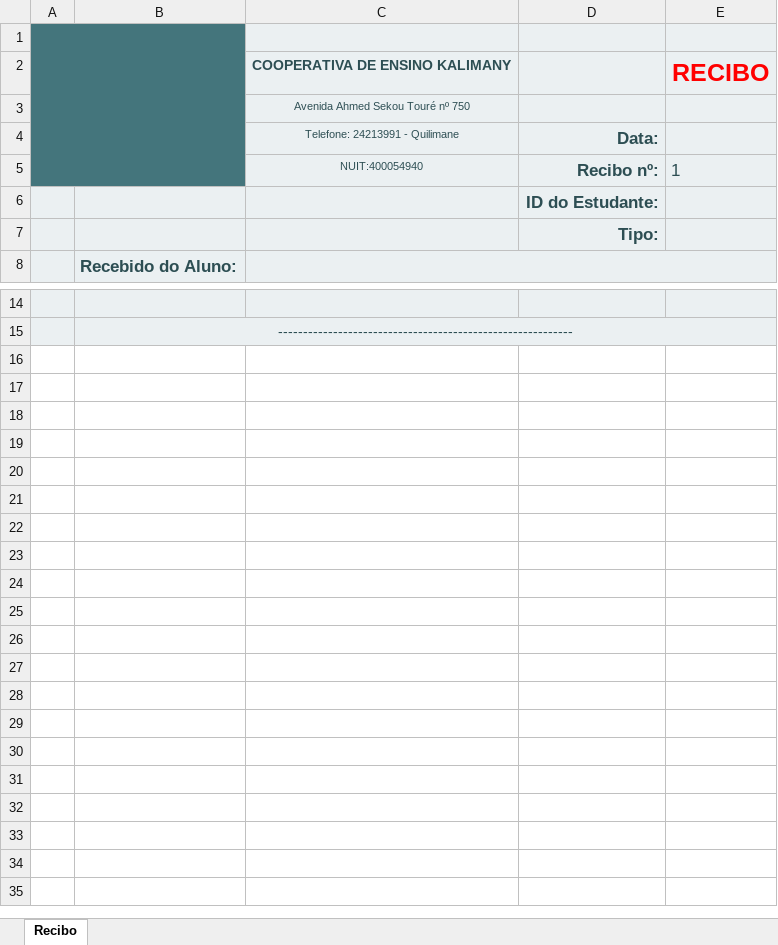
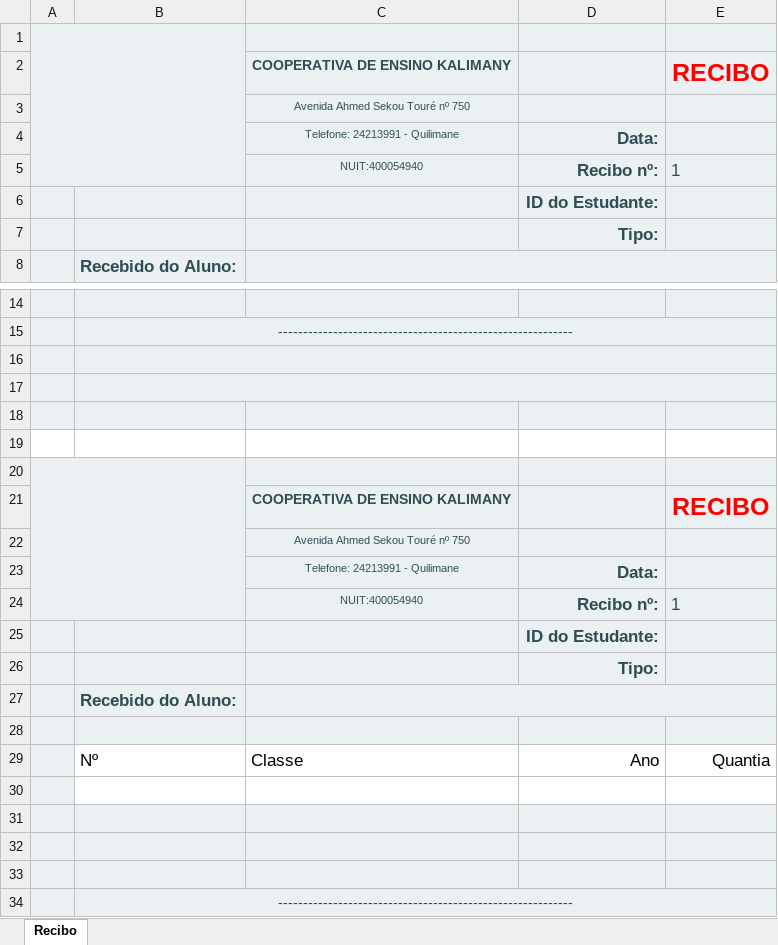
Before and after one commit to Fausio/logic.systems.school.managment.vco, an Excel workbook: logic.systems.school.managment/wwwroot/template/invoice.xlsx, sheet Recibo, drawn as a sheet; only a part is shown, gaps mark what is left out; values as stored, in another font and other column widths than the file's, no borders; charts and pictures and table styles not drawn; the diff names each change by its address in the sheet, - before the commit and + after, or states it on an @@ line.

```diff
--- a/logic.systems.school.managment/wwwroot/template/invoice.xlsx (sheet Recibo)
+++ b/logic.systems.school.managment/wwwroot/template/invoice.xlsx (sheet Recibo)
-A1:B5 fill: #44757C
+A1:B5 fill: #EBF0F2
+row 16: (empty)
+row 17: (empty)
+row 18: (empty)
+row 19: (empty)
+row 20: (empty)
+row 21:  |  | COOPERATIVA DE ENSINO KALIMANY |  | RECIBO
+row 22:  |  | Avenida Ahmed Sekou Touré nº 750
+row 23:  |  | Telefone: 24213991 - Quilimane | Data:
+row 24:  |  | NUIT:400054940 | Recibo nº: | 1
+row 25:  |  |  | ID do Estudante:
+row 26:  |  |  | Tipo:
+row 27:  | Recebido do Aluno:
+row 28: (empty)
+row 29:  | Nº | Classe | Ano | Quantia
+row 30: (empty)
+row 31: (empty)
+row 32: (empty)
+row 33: (empty)
+row 34:  | -----------------------------------------------------------
```
Also changed, not shown: charts or pictures, 1 other file.
